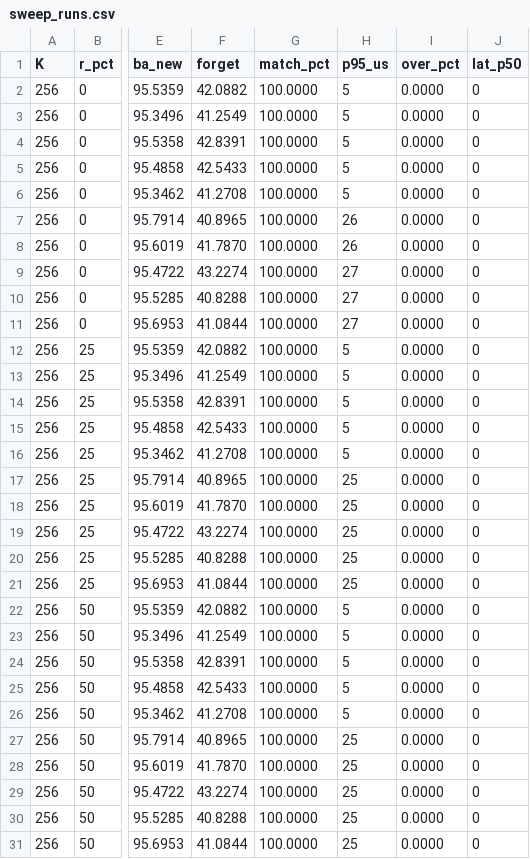
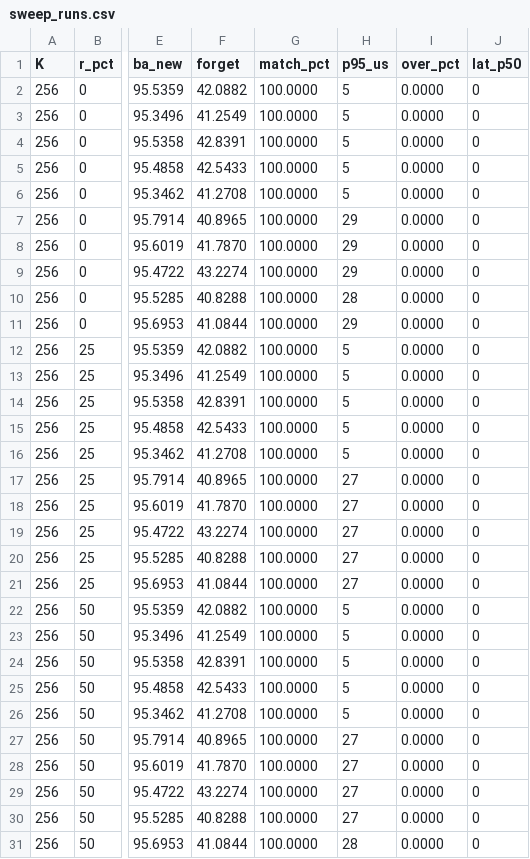
Before and after one commit to Vhoamochii/tinyml_esp32c5, a CSV file: pc/pc-sim/results/sweep_runs.csv, drawn as a sheet; only a part is shown, gaps mark what is left out; the diff names each change by its address in the sheet, - before the commit and + after, or states it on an @@ line.

```diff
--- a/pc/pc-sim/results/sweep_runs.csv
+++ b/pc/pc-sim/results/sweep_runs.csv
-H7:H8 (p95_us): 26
+H7:H8 (p95_us): 29
-H9 (p95_us): 27
+H9 (p95_us): 29
-H10 (p95_us): 27
+H10 (p95_us): 28
-H11 (p95_us): 27
+H11 (p95_us): 29
-H17:H21 (p95_us): 25
+H17:H21 (p95_us): 27
-H27:H30 (p95_us): 25
+H27:H30 (p95_us): 27
-H31 (p95_us): 25
+H31 (p95_us): 28
```
Also changed, not shown: pc/pc-sim/results/sweep.csv, 10 other files.
